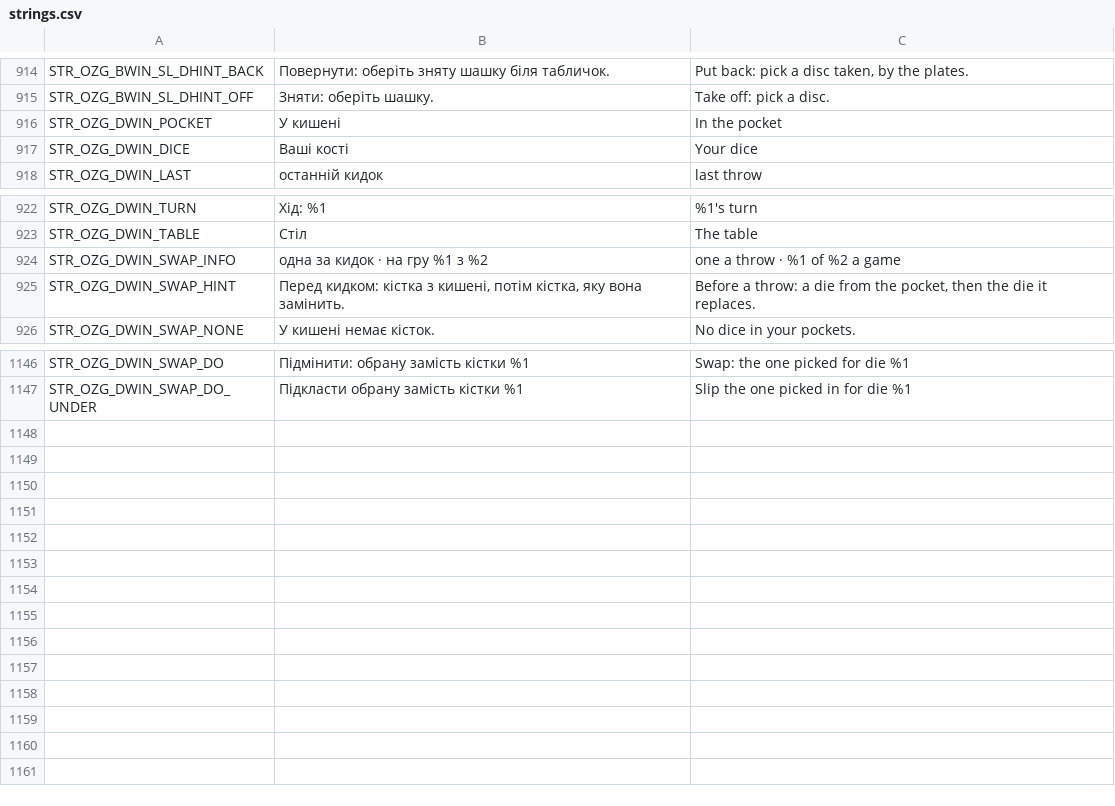
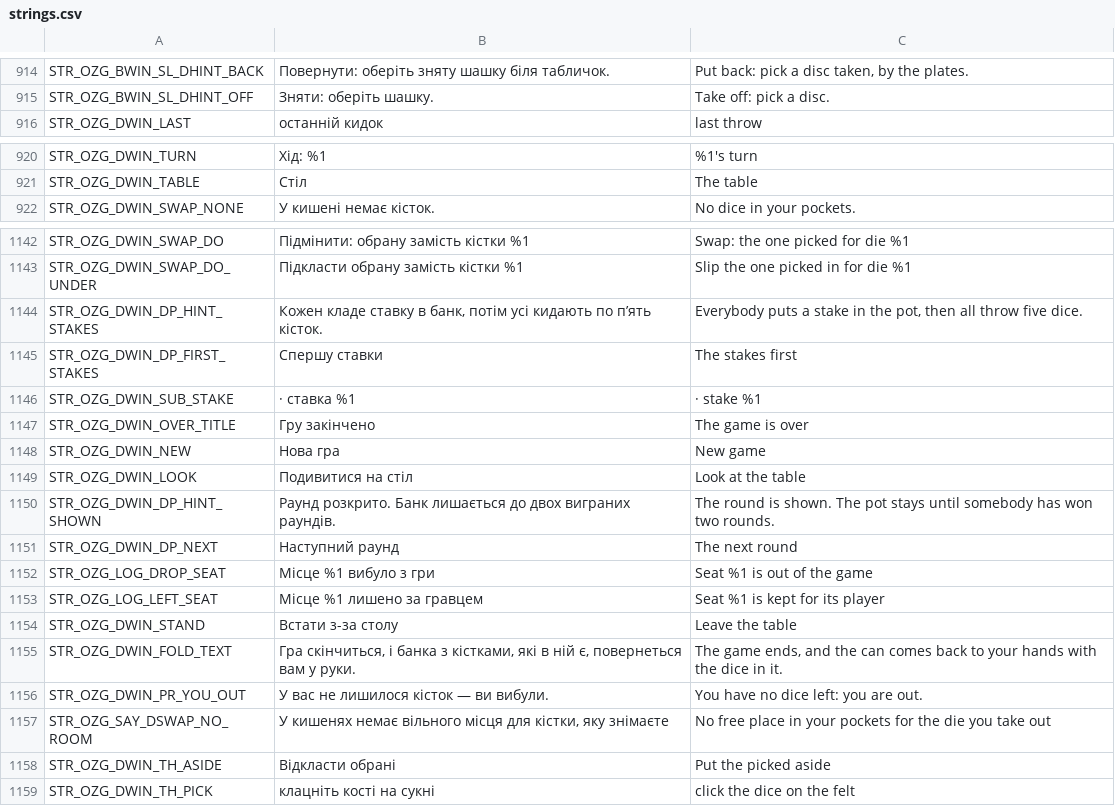
Before and after one commit to OpenZone-DayZ/openzone-games, a CSV file: OpenZone_Games/strings.csv, drawn as a sheet; only a part is shown, gaps mark what is left out; the diff covers the shown part only.

```diff
--- a/OpenZone_Games/strings.csv
+++ b/OpenZone_Games/strings.csv
@@ -915,4 +915,2 @@ STR_OZG_BWIN_SL_DHINT_BACK,Повернути: оберіть зняту шаш
 STR_OZG_BWIN_SL_DHINT_OFF,Зняти: оберіть шашку.,Take off: pick a disc.
-STR_OZG_DWIN_POCKET,У кишені,In the pocket
-STR_OZG_DWIN_DICE,Ваші кості,Your dice
 STR_OZG_DWIN_LAST,останній кидок,last throw
@@ -923,4 +921,2 @@ STR_OZG_DWIN_TURN,Хід: %1,%1's turn
 STR_OZG_DWIN_TABLE,Стіл,The table
-STR_OZG_DWIN_SWAP_INFO,одна за кидок · на гру %1 з %2,one a throw · %1 of %2 a game
-STR_OZG_DWIN_SWAP_HINT,"Перед кидком: кістка з кишені, потім кістка, яку вона замінить.","Before a throw: a die from the pocket, then the die it replaces."
 STR_OZG_DWIN_SWAP_NONE,У кишені немає кісток.,No dice in your pockets.
@@ -1147 +1143,17 @@ STR_OZG_DWIN_SWAP_DO,Підмінити: обрану замість кістк
 STR_OZG_DWIN_SWAP_DO_UNDER,Підкласти обрану замість кістки %1,Slip the one picked in for die %1
+STR_OZG_DWIN_DP_HINT_STAKES,"Кожен кладе ставку в банк, потім усі кидають по п’ять кісток.","Everybody puts a stake in the pot, then all throw five dice."
+STR_OZG_DWIN_DP_FIRST_STAKES,Спершу ставки,The stakes first
+STR_OZG_DWIN_SUB_STAKE, · ставка %1, · stake %1
+STR_OZG_DWIN_OVER_TITLE,Гру закінчено,The game is over
+STR_OZG_DWIN_NEW,Нова гра,New game
+STR_OZG_DWIN_LOOK,Подивитися на стіл,Look at the table
+STR_OZG_DWIN_DP_HINT_SHOWN,Раунд розкрито. Банк лишається до двох виграних раундів.,The round is shown. The pot stays until somebody has won two rounds.
+STR_OZG_DWIN_DP_NEXT,Наступний раунд,The next round
+STR_OZG_LOG_DROP_SEAT,Місце %1 вибуло з гри,Seat %1 is out of the game
+STR_OZG_LOG_LEFT_SEAT,Місце %1 лишено за гравцем,Seat %1 is kept for its player
+STR_OZG_DWIN_STAND,Встати з-за столу,Leave the table
+STR_OZG_DWIN_FOLD_TEXT,"Гра скінчиться, і банка з кістками, які в ній є, повернеться вам у руки.","The game ends, and the can comes back to your hands with the dice in it."
+STR_OZG_DWIN_PR_YOU_OUT,У вас не лишилося кісток — ви вибули.,You have no dice left: you are out.
+STR_OZG_SAY_DSWAP_NO_ROOM,"У кишенях немає вільного місця для кістки, яку знімаєте","No free place in your pockets for the die you take out"
+STR_OZG_DWIN_TH_ASIDE,Відкласти обрані,Put the picked aside
+STR_OZG_DWIN_TH_PICK,клацніть кості на сукні,click the dice on the felt
```
Also changed, not shown: 2 edited cells elsewhere in this file, 40 other files.
